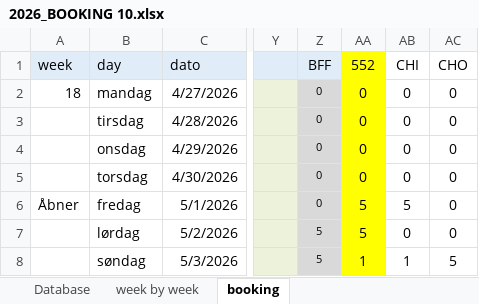
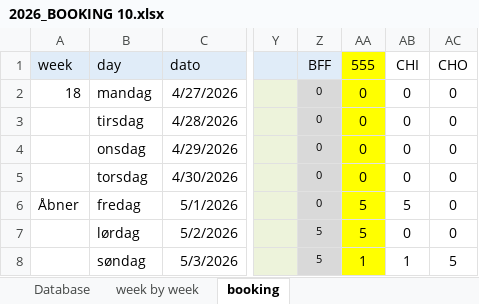
Before and after one commit to Hammerknuden/HK-portal-20, an Excel workbook: data/2026_BOOKING 10.xlsx, sheet booking, drawn as a sheet; only a part is shown, gaps mark what is left out; values as stored, in another font and other column widths than the file's, no borders; the diff covers the shown part only; the diff names each change by its address in the sheet, - before the commit and + after, or states it on an @@ line.

Commit message:
all up and running new booking session state in booking

```diff
--- a/data/2026_BOOKING 10.xlsx (sheet booking)
+++ b/data/2026_BOOKING 10.xlsx (sheet booking)
-AA1: 552
+AA1: 555
```
Also changed, not shown: 61 edited cells and cell formats elsewhere in this sheet, 1 other file.
